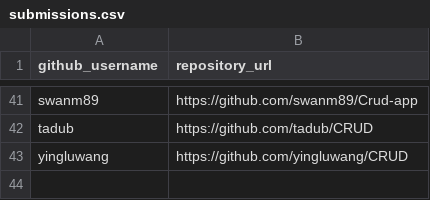
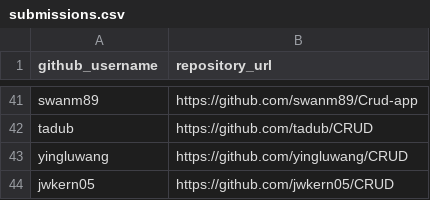
Before and after one commit to prof-rossetti/nyu-info-2335-201706, a CSV file: projects/crud-app/submissions.csv, drawn as a sheet; only a part is shown, gaps mark what is left out; the diff names each change by its address in the sheet, - before the commit and + after, or states it on an @@ line.

Commit message:
Submitting CRUD App

```diff
--- a/projects/crud-app/submissions.csv
+++ b/projects/crud-app/submissions.csv
+row 44: jwkern05 | https://github.com/jwkern05/CRUD
```
